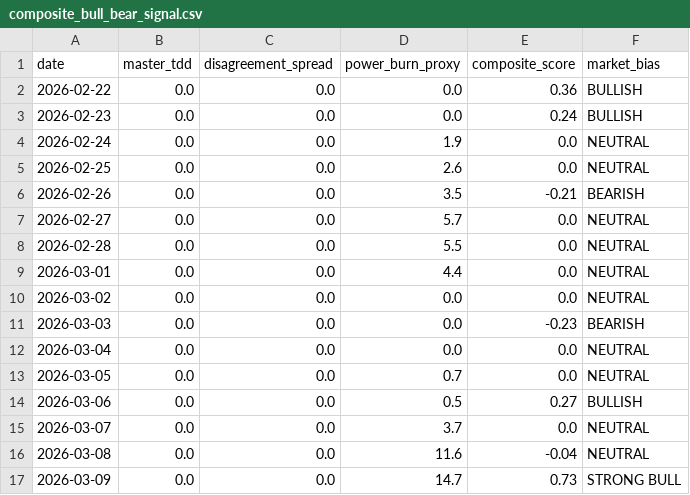
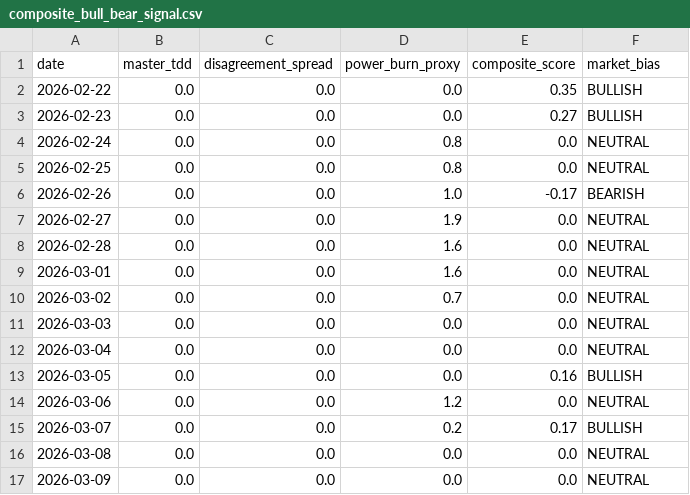
Before and after one commit to yieldchaser/weather-dd-tracker, a CSV file: outputs/composite_bull_bear_signal.csv, drawn as a sheet.

```diff
--- a/outputs/composite_bull_bear_signal.csv
+++ b/outputs/composite_bull_bear_signal.csv
@@ -1,17 +1,17 @@
 date,master_tdd,disagreement_spread,power_burn_proxy,composite_score,market_bias
-2026-02-22,0.0,0.0,0.0,0.36,BULLISH
-2026-02-23,0.0,0.0,0.0,0.24,BULLISH
-2026-02-24,0.0,0.0,1.9,0.0,NEUTRAL
-2026-02-25,0.0,0.0,2.6,0.0,NEUTRAL
-2026-02-26,0.0,0.0,3.5,-0.21,BEARISH
-2026-02-27,0.0,0.0,5.7,0.0,NEUTRAL
-2026-02-28,0.0,0.0,5.5,0.0,NEUTRAL
-2026-03-01,0.0,0.0,4.4,0.0,NEUTRAL
-2026-03-02,0.0,0.0,0.0,0.0,NEUTRAL
-2026-03-03,0.0,0.0,0.0,-0.23,BEARISH
+2026-02-22,0.0,0.0,0.0,0.35,BULLISH
+2026-02-23,0.0,0.0,0.0,0.27,BULLISH
+2026-02-24,0.0,0.0,0.8,0.0,NEUTRAL
+2026-02-25,0.0,0.0,0.8,0.0,NEUTRAL
+2026-02-26,0.0,0.0,1.0,-0.17,BEARISH
+2026-02-27,0.0,0.0,1.9,0.0,NEUTRAL
+2026-02-28,0.0,0.0,1.6,0.0,NEUTRAL
+2026-03-01,0.0,0.0,1.6,0.0,NEUTRAL
+2026-03-02,0.0,0.0,0.7,0.0,NEUTRAL
+2026-03-03,0.0,0.0,0.0,0.0,NEUTRAL
 2026-03-04,0.0,0.0,0.0,0.0,NEUTRAL
-2026-03-05,0.0,0.0,0.7,0.0,NEUTRAL
-2026-03-06,0.0,0.0,0.5,0.27,BULLISH
-2026-03-07,0.0,0.0,3.7,0.0,NEUTRAL
-2026-03-08,0.0,0.0,11.6,-0.04,NEUTRAL
-2026-03-09,0.0,0.0,14.7,0.73,STRONG BULL
+2026-03-05,0.0,0.0,0.0,0.16,BULLISH
+2026-03-06,0.0,0.0,1.2,0.0,NEUTRAL
+2026-03-07,0.0,0.0,0.2,0.17,BULLISH
+2026-03-08,0.0,0.0,0.0,0.0,NEUTRAL
+2026-03-09,0.0,0.0,0.0,0.0,NEUTRAL
```
Also changed, not shown: outputs/model_shift_table.csv, outputs/power_burn_cdd_proxy.csv, 10 other files.
